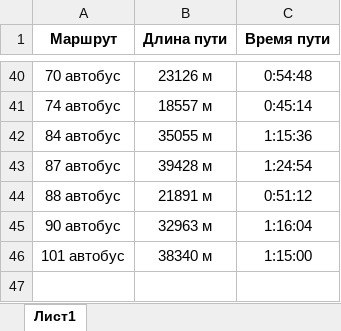
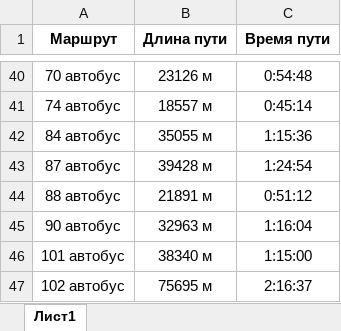
Before and after one commit to makspayn/Transport-Traffic-Simulation, an Excel workbook: Transport Traffic Simulation/Автобусы.xlsx, sheet Лист1, drawn as a sheet; only a part is shown, gaps mark what is left out; values as stored, in another font and other column widths than the file's, no borders; the diff names each change by its address in the sheet, - before the commit and + after, or states it on an @@ line.

Commit message:
Добавлен маршрут 102 автобуса.

```diff
--- a/Transport Traffic Simulation/Автобусы.xlsx (sheet Лист1)
+++ b/Transport Traffic Simulation/Автобусы.xlsx (sheet Лист1)
+row 47: 102 автобус | 75695 м | 2:16:37
```
Also changed, not shown: 2 other files.
